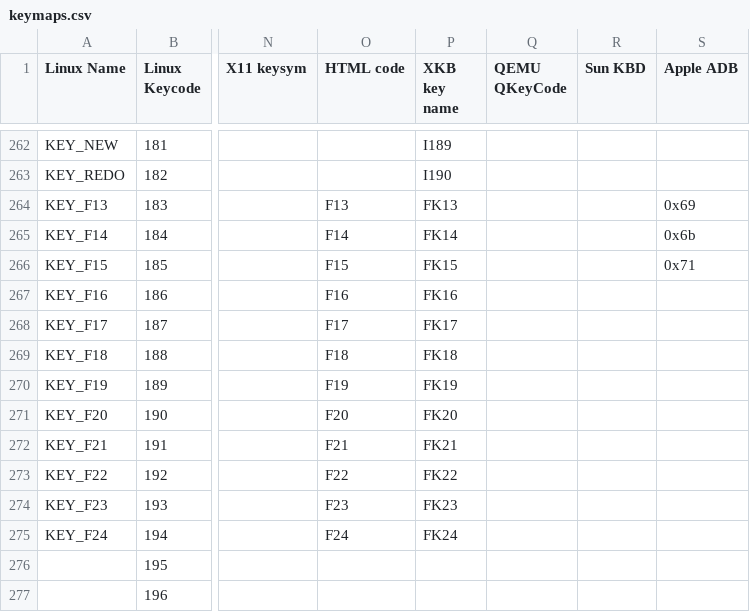
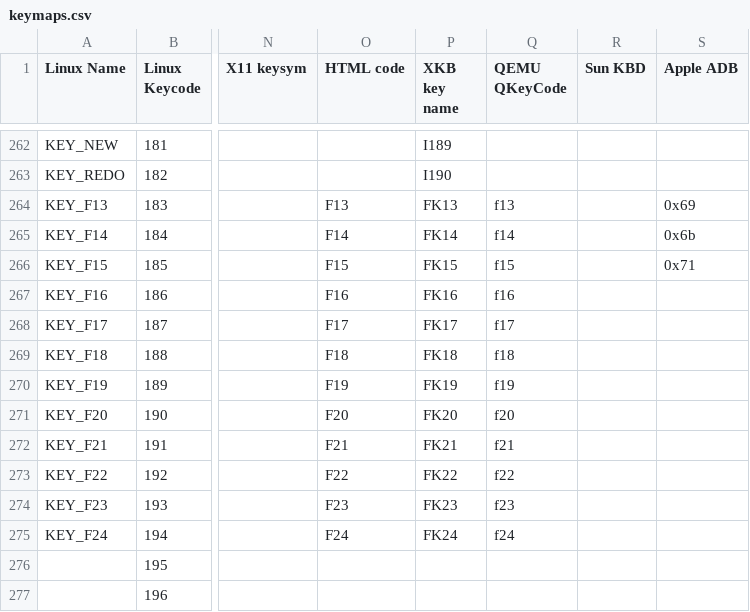
Before and after one commit to qemu/keycodemapdb, a CSV file: data/keymaps.csv, drawn as a sheet; only a part is shown, gaps mark what is left out; the diff names each change by its address in the sheet, - before the commit and + after, or states it on an @@ line.

Commit message:
Add Qemu qcode support for F13 to F24

```diff
--- a/data/keymaps.csv
+++ b/data/keymaps.csv
-Q264 (QEMU QKeyCode): (empty)
+Q264 (QEMU QKeyCode): f13
-Q265 (QEMU QKeyCode): (empty)
+Q265 (QEMU QKeyCode): f14
-Q266 (QEMU QKeyCode): (empty)
+Q266 (QEMU QKeyCode): f15
-Q267 (QEMU QKeyCode): (empty)
+Q267 (QEMU QKeyCode): f16
-Q268 (QEMU QKeyCode): (empty)
+Q268 (QEMU QKeyCode): f17
-Q269 (QEMU QKeyCode): (empty)
+Q269 (QEMU QKeyCode): f18
-Q270 (QEMU QKeyCode): (empty)
+Q270 (QEMU QKeyCode): f19
-Q271 (QEMU QKeyCode): (empty)
+Q271 (QEMU QKeyCode): f20
-Q272 (QEMU QKeyCode): (empty)
+Q272 (QEMU QKeyCode): f21
-Q273 (QEMU QKeyCode): (empty)
+Q273 (QEMU QKeyCode): f22
-Q274 (QEMU QKeyCode): (empty)
+Q274 (QEMU QKeyCode): f23
-Q275 (QEMU QKeyCode): (empty)
+Q275 (QEMU QKeyCode): f24
```
